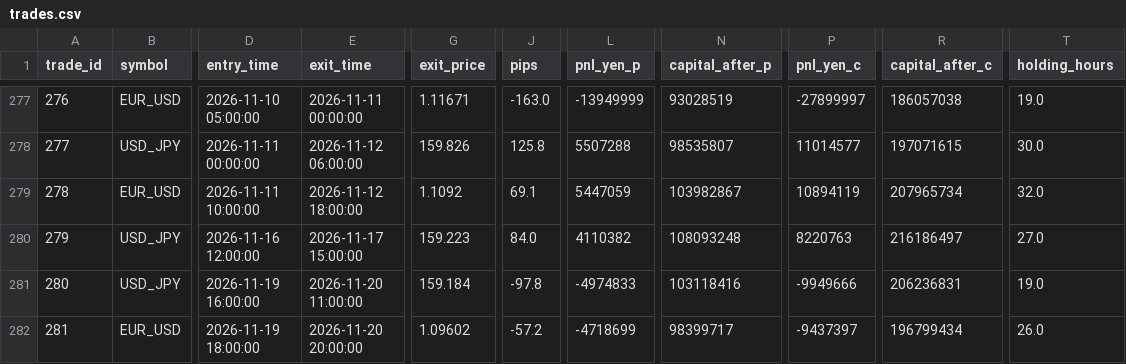
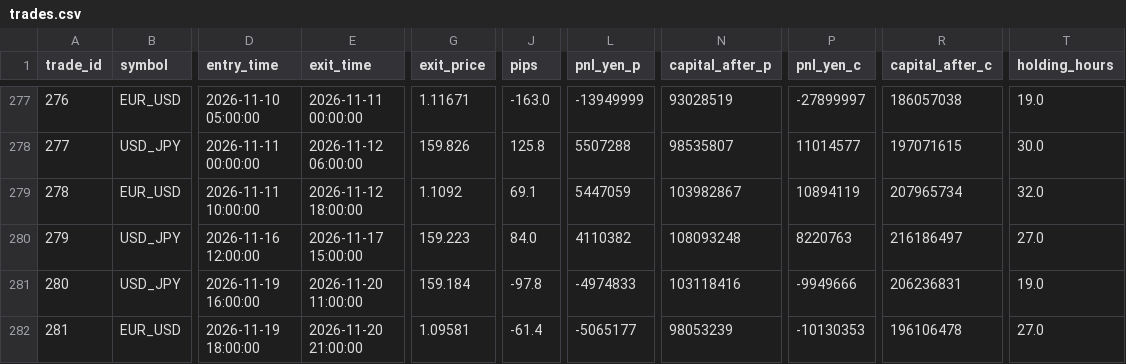
Before and after one commit to PJ-Baibain/pb-trade-log, a CSV file: trades.csv, drawn as a sheet; only a part is shown, gaps mark what is left out; the diff names each change by its address in the sheet, - before the commit and + after, or states it on an @@ line.

Commit message:
trade update 2026-11-20 21:30

```diff
--- a/trades.csv
+++ b/trades.csv
-E282 (exit_time): 2026-11-20 20:00:00
+E282 (exit_time): 2026-11-20 21:00:00
-G282 (exit_price): 1.09602
+G282 (exit_price): 1.09581
-J282 (pips): -57.2
+J282 (pips): -61.4
-L282 (pnl_yen_p): -4718699
+L282 (pnl_yen_p): -5065177
-N282 (capital_after_p): 98399717
+N282 (capital_after_p): 98053239
-P282 (pnl_yen_c): -9437397
+P282 (pnl_yen_c): -10130353
-R282 (capital_after_c): 196799434
+R282 (capital_after_c): 196106478
-T282 (holding_hours): 26.0
+T282 (holding_hours): 27.0
```
Also changed, not shown: equity.csv, 6 other files.
